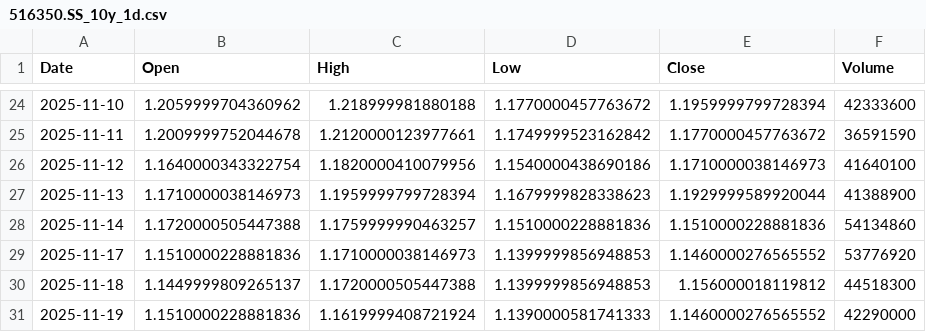
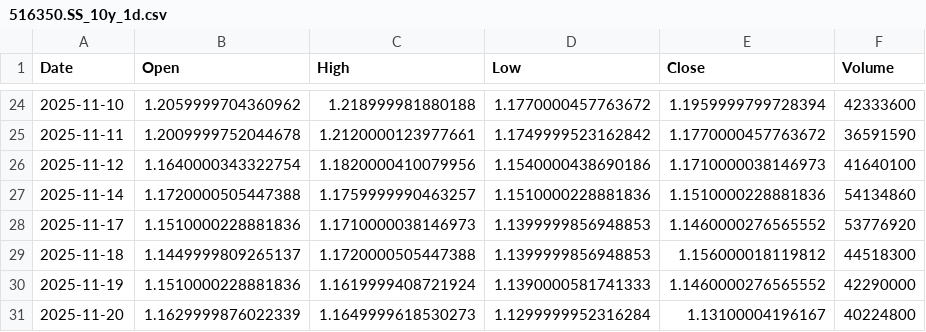
Before and after one commit to cnhjp/quant-trading-system, a CSV file: data/516350.SS_10y_1d.csv, drawn as a sheet; only a part is shown, gaps mark what is left out; the shorter side is filled out with more unchanged rows; the diff names each change by its address in the sheet, - before the commit and + after, or states it on an @@ line.

```diff
--- a/data/516350.SS_10y_1d.csv
+++ b/data/516350.SS_10y_1d.csv
-row 27: 2025-11-13 | 1.1710000038146973 | 1.1959999799728394 | 1.1679999828338623 | 1.1929999589920044 | 41388900
```
Also changed, not shown: data/510300.SS_10y_1d.csv, data/QQQ_10y_1d.csv, 1 other file.
